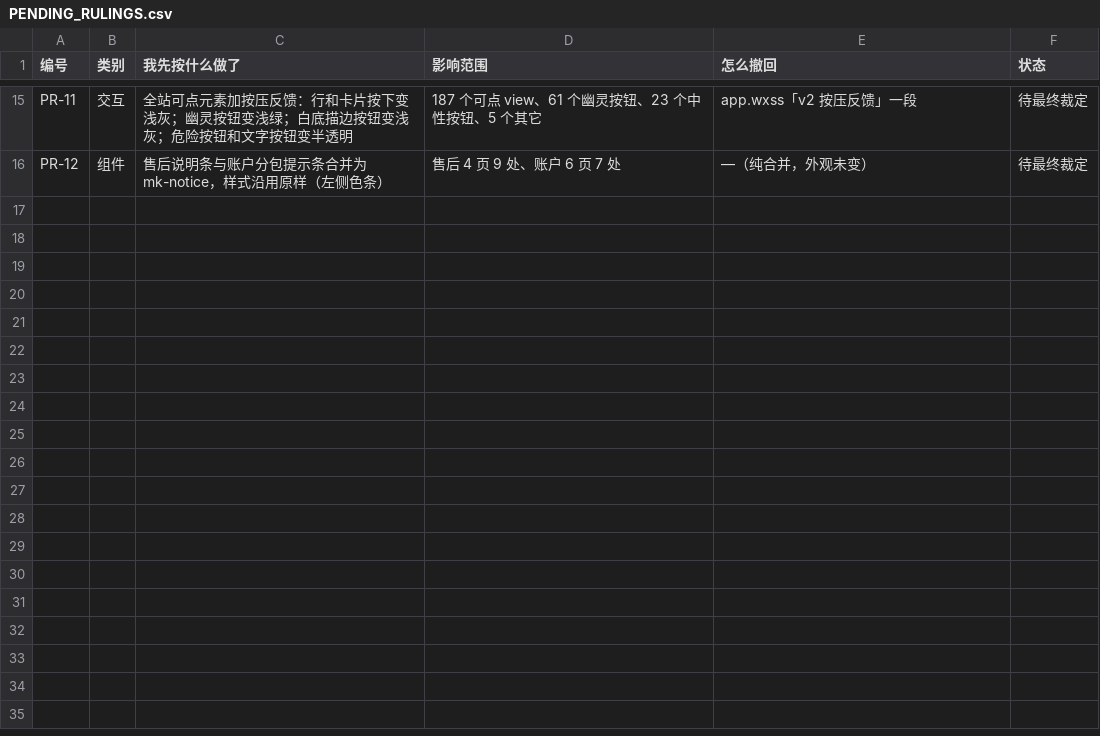
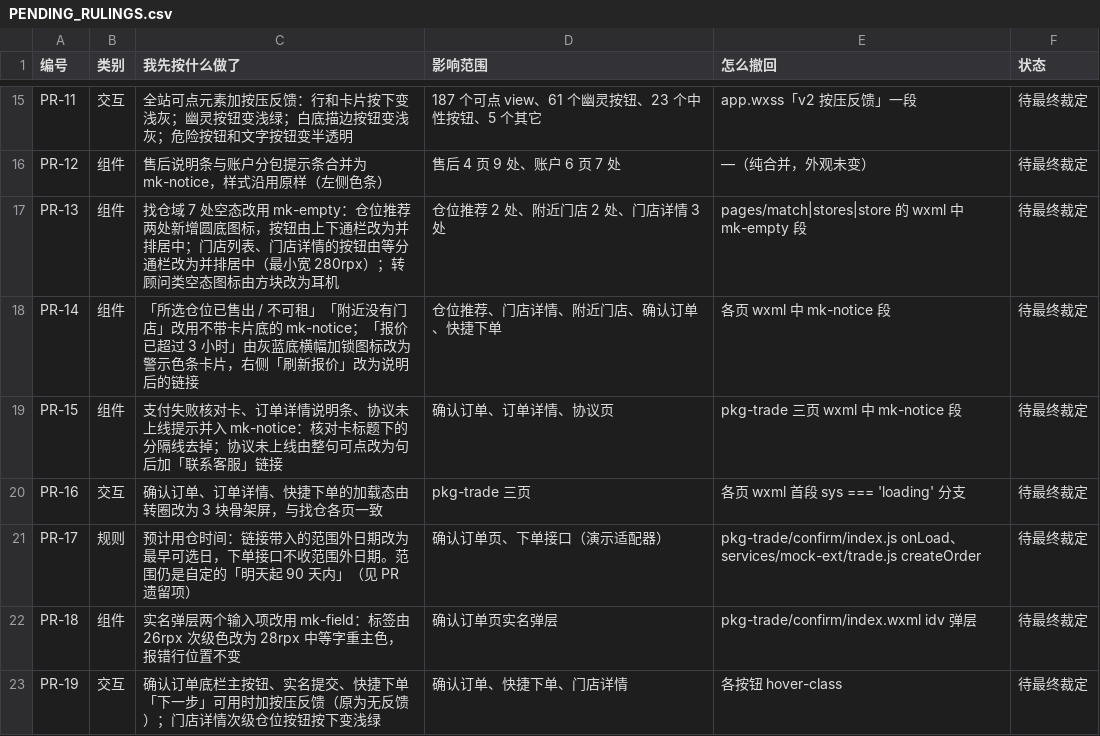
Before and after one commit to silenwild-jpg/mini-koala-miniprogram-prototype, a CSV file: wx-native/docs/collab/V2-FOUNDATION/PENDING_RULINGS.csv, drawn as a sheet; only a part is shown, gaps mark what is left out; the diff names each change by its address in the sheet, - before the commit and + after, or states it on an @@ line.

```diff
--- a/wx-native/docs/collab/V2-FOUNDATION/PENDING_RULINGS.csv
+++ b/wx-native/docs/collab/V2-FOUNDATION/PENDING_RULINGS.csv
+row 17: PR-13 | 组件 | 找仓域 7 处空态改用 mk-empty：仓位推荐两处新增圆底图标，按钮由上下通栏改为并排居中；门店列表、门店详情的按钮由等分通栏改为并排居中（最小宽 280rpx）；转顾问类空态图标由方块改为耳机 | 仓位推荐 2 处、附近门店 2 处、门店详情 3 处 | pages/match|stores|store 的 wxml 中 mk-empty 段 | 待最终裁定
+row 18: PR-14 | 组件 | 「所选仓位已售出 / 不可租」「附近没有门店」改用不带卡片底的 mk-notice；「报价已超过 3 小时」由灰蓝底横幅加锁图标改为警示色条卡片，右侧「刷新报价」改为说明后的链接 | 仓位推荐、门店详情、附近门店、确认订单、快捷下单 | 各页 wxml 中 mk-notice 段 | 待最终裁定
+row 19: PR-15 | 组件 | 支付失败核对卡、订单详情说明条、协议未上线提示并入 mk-notice：核对卡标题下的分隔线去掉；协议未上线由整句可点改为句后加「联系客服」链接 | 确认订单、订单详情、协议页 | pkg-trade 三页 wxml 中 mk-notice 段 | 待最终裁定
+row 20: PR-16 | 交互 | 确认订单、订单详情、快捷下单的加载态由转圈改为 3 块骨架屏，与找仓各页一致 | pkg-trade 三页 | 各页 wxml 首段 sys === 'loading' 分支 | 待最终裁定
+row 21: PR-17 | 规则 | 预计用仓时间：链接带入的范围外日期改为最早可选日，下单接口不收范围外日期。范围仍是自定的「明天起 90 天内」（见 PR 遗留项） | 确认订单页、下单接口（演示适配器） | pkg-trade/confirm/index.js onLoad、services/mock-ext/trade.js createOrder | 待最终裁定
+row 22: PR-18 | 组件 | 实名弹层两个输入项改用 mk-field：标签由 26rpx 次级色改为 28rpx 中等字重主色，报错行位置不变 | 确认订单页实名弹层 | pkg-trade/confirm/index.wxml idv 弹层 | 待最终裁定
+row 23: PR-19 | 交互 | 确认订单底栏主按钮、实名提交、快捷下单「下一步」可用时加按压反馈（原为无反馈）；门店详情次级仓位按钮按下变浅绿 | 确认订单、快捷下单、门店详情 | 各按钮 hover-class | 待最终裁定
```
Also changed, not shown: 30 other files.
